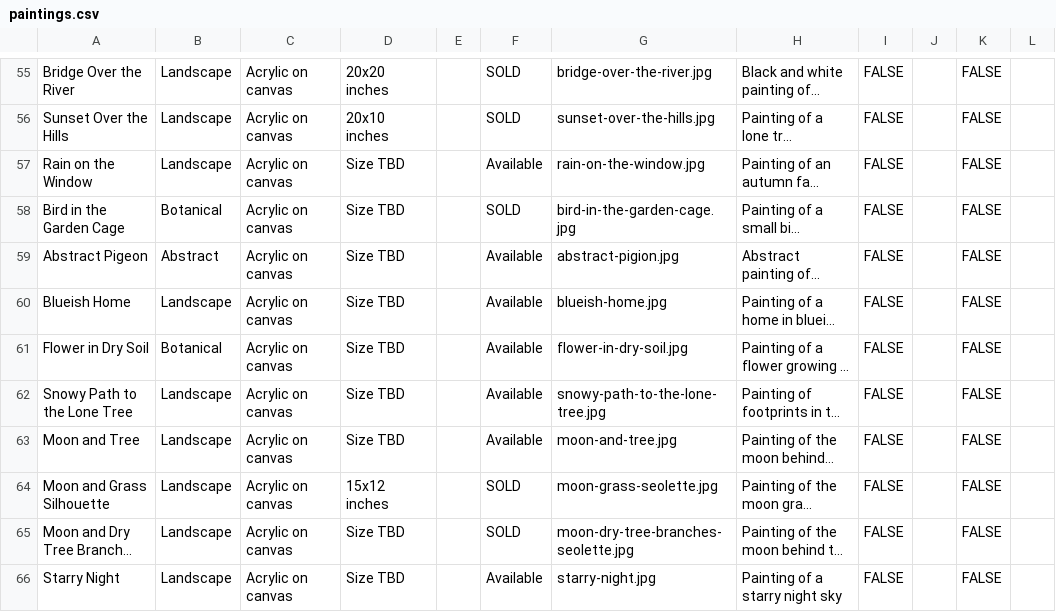
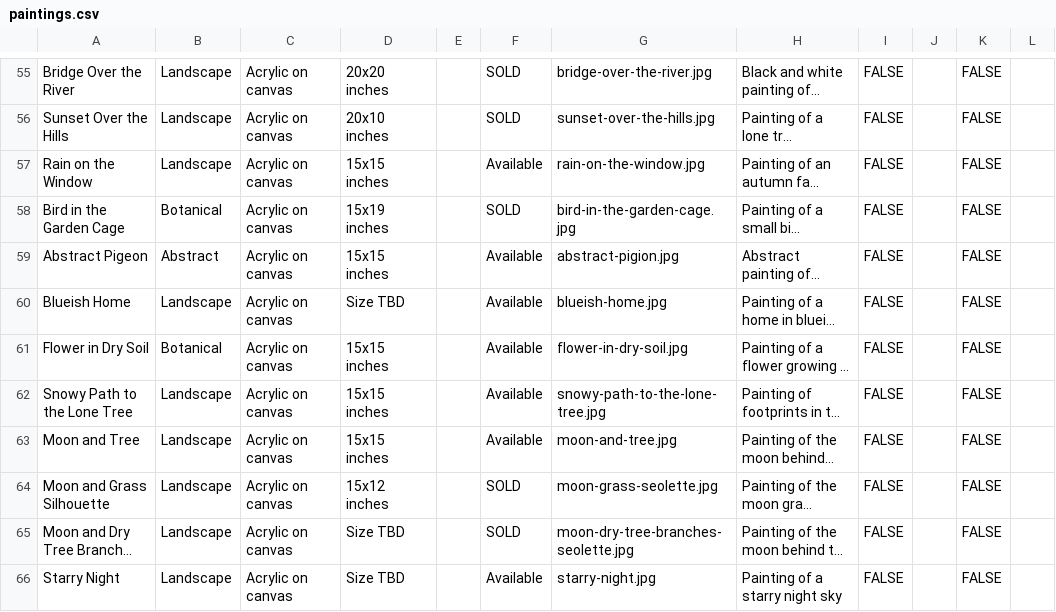
Before and after one commit to aayatarts/Painting-portfolio, a CSV file: data/paintings.csv, drawn as a sheet; only a part is shown, gaps mark what is left out; long unchanged cells end in …; the diff covers the shown part only; the diff names each change by its address in the sheet, - before the commit and + after, or states it on an @@ line.

```diff
--- a/data/paintings.csv
+++ b/data/paintings.csv
-D57: Size TBD
+D57: 15x15 inches
-D58: Size TBD
+D58: 15x19 inches
-D59: Size TBD
+D59: 15x15 inches
-D61:D63: Size TBD
+D61:D63: 15x15 inches
```
Also changed, not shown: 24 edited cells elsewhere in this file.
